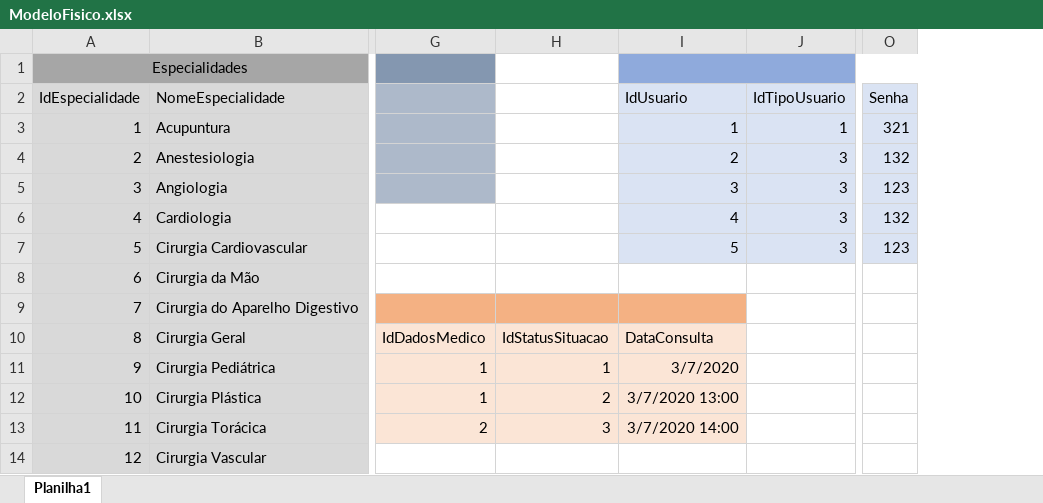
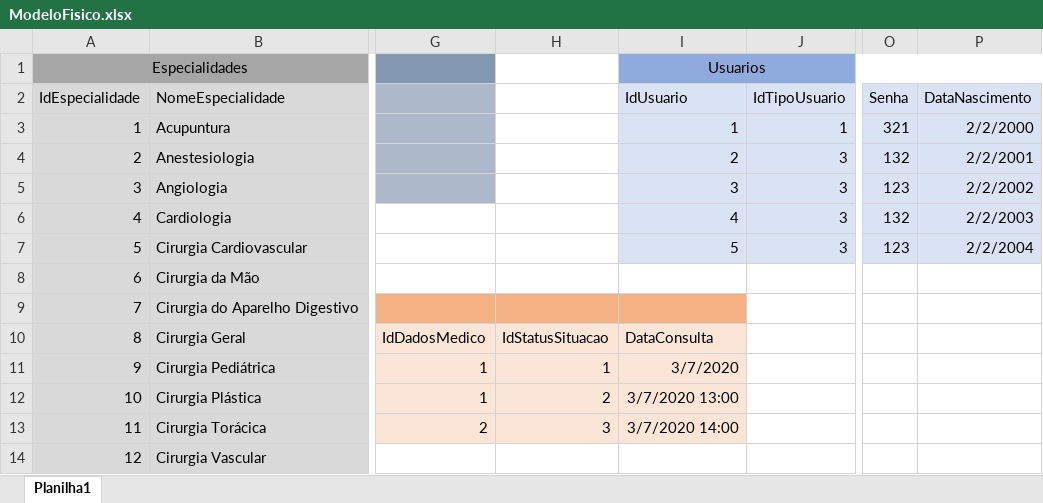
Before and after one commit to Nakkat/MedGroup, an Excel workbook: senai_spmedgroup_sprint1_bd_manha_Bruno/Modelagens/ModeloFisico.xlsx, sheet Planilha1, drawn as a sheet; only a part is shown, gaps mark what is left out; values as stored, in another font and other column widths than the file's, no borders; the diff names each change by its address in the sheet, - before the commit and + after, or states it on an @@ line.

```diff
--- a/senai_spmedgroup_sprint1_bd_manha_Bruno/Modelagens/ModeloFisico.xlsx (sheet Planilha1)
+++ b/senai_spmedgroup_sprint1_bd_manha_Bruno/Modelagens/ModeloFisico.xlsx (sheet Planilha1)
+column P (DataNascimento), rows 3-7: 2/2/2000 | 2/2/2001 | 2/2/2002 | 2/2/2003 | 2/2/2004
-I1 (IdUsuario): (empty)
+I1 (IdUsuario): Usuarios
```
Also changed, not shown: 7 other files.
